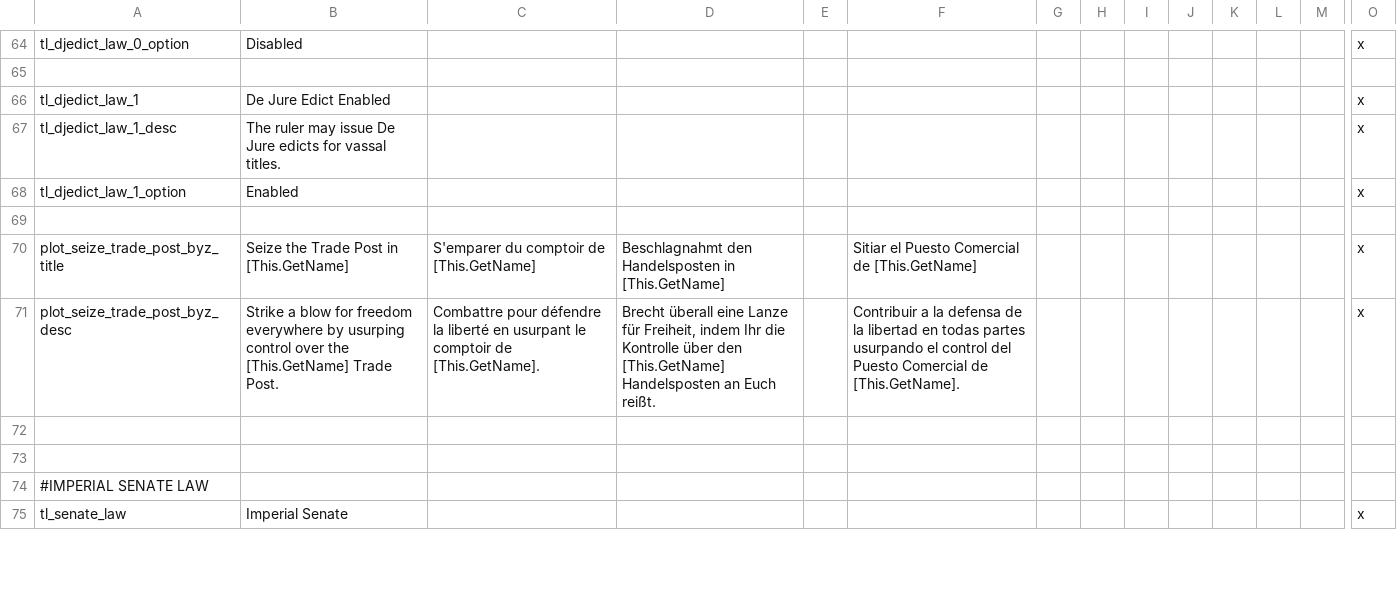
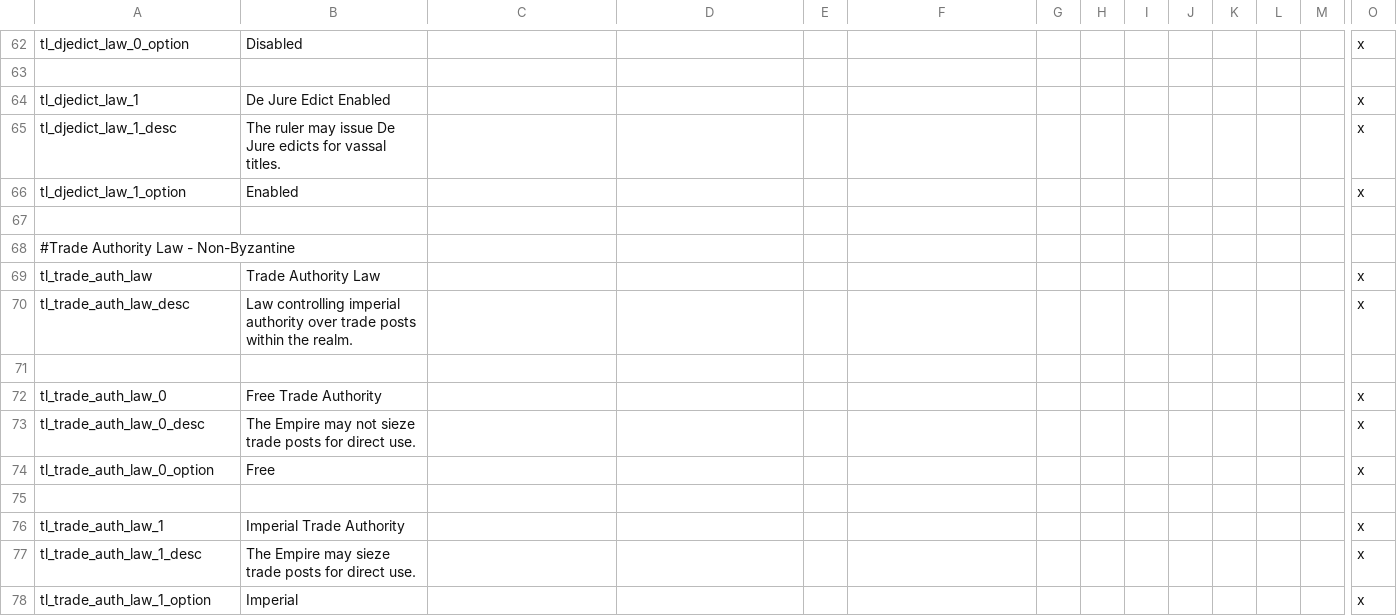
Before and after one commit to clsaiko/tophs_laws, a CSV file: localisation/tl_localisation.csv, drawn as a sheet; only a part is shown, gaps mark what is left out; the shorter side is filled out with more unchanged rows; removed rows and columns are numbered as before the commit, all else as after; rows hold the shown columns only; the diff covers the shown part only; the diff names each change by its address in the sheet, - before the commit and + after, or states it on an @@ line.

Commit message:
add trade post seizure

```diff
--- a/localisation/tl_localisation.csv
+++ b/localisation/tl_localisation.csv
-row 70: plot_seize_trade_post_byz_title | Seize the Trade Post in [This.GetName] | S'emparer du comptoir de [This.GetName] | Beschlagnahmt den Handelsposten in [This.GetName] |  | Sitiar el Puesto Comercial de [This.GetName] |  |  |  |  |  |  |  | x
-row 71: plot_seize_trade_post_byz_desc | Strike a blow for freedom everywhere by usurping control over the [This.GetName] Trade Post. | Combattre pour défendre la liberté en usurpant le comptoir de [This.GetName]. | Brecht überall eine Lanze für Freiheit, indem Ihr die Kontrolle über den [This.GetName] Handelsposten an Euch reißt. |  | Contribuir a la defensa de la libertad en todas partes usurpando el control del Puesto Comercial de [This.GetName]. |  |  |  |  |  |  |  | x
+row 68: #Trade Authority Law - Non-Byzantine
+row 69: tl_trade_auth_law | Trade Authority Law |  |  |  |  |  |  |  |  |  |  |  | x
+row 70: tl_trade_auth_law_desc | Law controlling imperial authority over trade posts within the realm. |  |  |  |  |  |  |  |  |  |  |  | x
+row 72: tl_trade_auth_law_0 | Free Trade Authority |  |  |  |  |  |  |  |  |  |  |  | x
+row 73: tl_trade_auth_law_0_desc | The Empire may not sieze trade posts for direct use. |  |  |  |  |  |  |  |  |  |  |  | x
+row 74: tl_trade_auth_law_0_option | Free |  |  |  |  |  |  |  |  |  |  |  | x
+row 75: (empty)
+row 76: tl_trade_auth_law_1 | Imperial Trade Authority |  |  |  |  |  |  |  |  |  |  |  | x
+row 77: tl_trade_auth_law_1_desc | The Empire may sieze trade posts for direct use. |  |  |  |  |  |  |  |  |  |  |  | x
+row 78: tl_trade_auth_law_1_option | Imperial |  |  |  |  |  |  |  |  |  |  |  | x
```
Also changed, not shown: 30 added rows, 3 removed rows, 2 moved rows and 8 edited cells elsewhere in this file, 4 other files.
